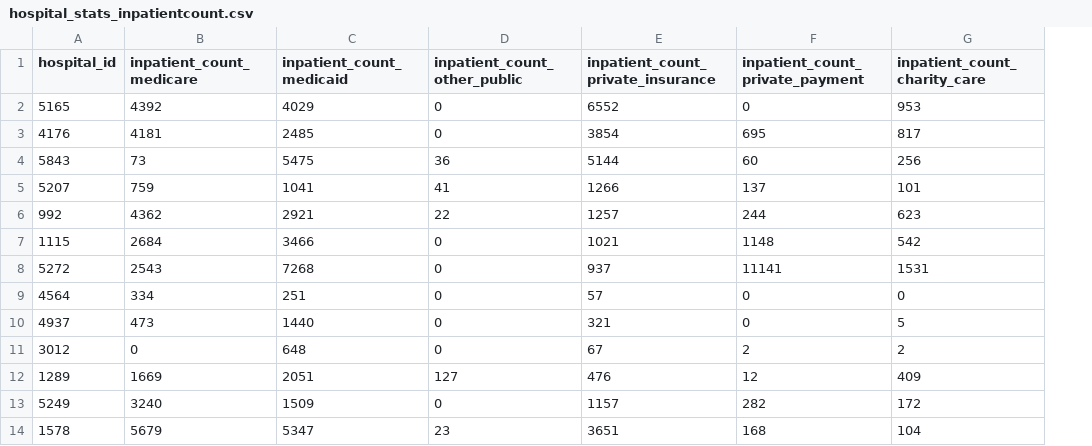
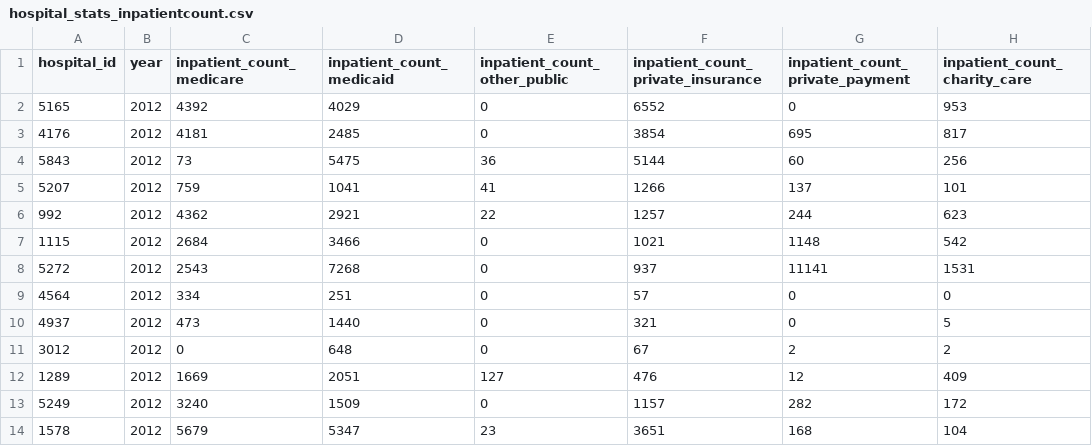
Before and after one commit to smartchicago/chicago-atlas, a CSV file: db/import/hospital_stats_inpatientcount.csv, drawn as a sheet; only a part is shown; the diff names each change by its address in the sheet, - before the commit and + after, or states it on an @@ line.

Commit message:
add migration for provider stats, add rake task for hospital stats - inpatient count

```diff
--- a/db/import/hospital_stats_inpatientcount.csv
+++ b/db/import/hospital_stats_inpatientcount.csv
+column B (year), rows 2-14: all 2012
```
Also changed, not shown: 6 other files.
